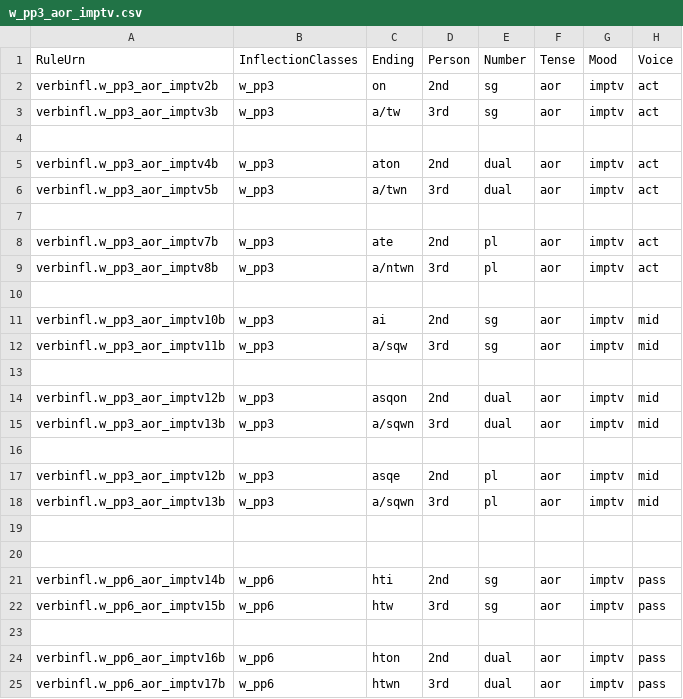
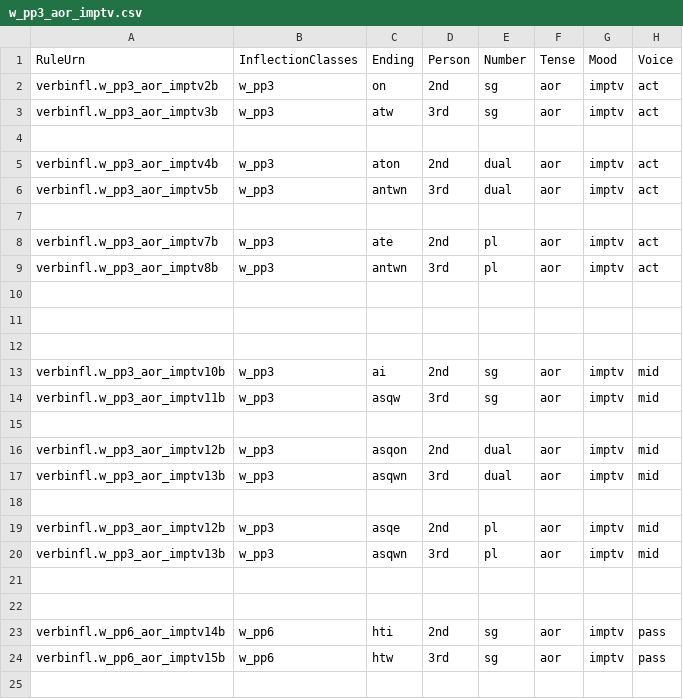
Before and after one commit to neelsmith/greeklang, a CSV file: morphology/sampledata/smyth/rules-csv/verbs/w_pp3_aor_imptv.csv, drawn as a sheet; only a part is shown; the shorter side is filled out with more unchanged rows.

```diff
--- a/morphology/sampledata/smyth/rules-csv/verbs/w_pp3_aor_imptv.csv
+++ b/morphology/sampledata/smyth/rules-csv/verbs/w_pp3_aor_imptv.csv
@@ -2,18 +2,20 @@ RuleUrn,InflectionClasses,Ending,Person,Number,Tense,Mood,Voice
 verbinfl.w_pp3_aor_imptv2b,w_pp3,on,2nd,sg,aor,imptv,act
-verbinfl.w_pp3_aor_imptv3b,w_pp3,a/tw,3rd,sg,aor,imptv,act
+verbinfl.w_pp3_aor_imptv3b,w_pp3,atw,3rd,sg,aor,imptv,act
 
 verbinfl.w_pp3_aor_imptv4b,w_pp3,aton,2nd,dual,aor,imptv,act
-verbinfl.w_pp3_aor_imptv5b,w_pp3,a/twn,3rd,dual,aor,imptv,act
+verbinfl.w_pp3_aor_imptv5b,w_pp3,antwn,3rd,dual,aor,imptv,act
 
 verbinfl.w_pp3_aor_imptv7b,w_pp3,ate,2nd,pl,aor,imptv,act
-verbinfl.w_pp3_aor_imptv8b,w_pp3,a/ntwn,3rd,pl,aor,imptv,act
+verbinfl.w_pp3_aor_imptv8b,w_pp3,antwn,3rd,pl,aor,imptv,act
+
+
 
 verbinfl.w_pp3_aor_imptv10b,w_pp3,ai,2nd,sg,aor,imptv,mid
-verbinfl.w_pp3_aor_imptv11b,w_pp3,a/sqw,3rd,sg,aor,imptv,mid
+verbinfl.w_pp3_aor_imptv11b,w_pp3,asqw,3rd,sg,aor,imptv,mid
 
 verbinfl.w_pp3_aor_imptv12b,w_pp3,asqon,2nd,dual,aor,imptv,mid
-verbinfl.w_pp3_aor_imptv13b,w_pp3,a/sqwn,3rd,dual,aor,imptv,mid
+verbinfl.w_pp3_aor_imptv13b,w_pp3,asqwn,3rd,dual,aor,imptv,mid
 
 verbinfl.w_pp3_aor_imptv12b,w_pp3,asqe,2nd,pl,aor,imptv,mid
-verbinfl.w_pp3_aor_imptv13b,w_pp3,a/sqwn,3rd,pl,aor,imptv,mid
+verbinfl.w_pp3_aor_imptv13b,w_pp3,asqwn,3rd,pl,aor,imptv,mid
 
```
Also changed, not shown: morphology/unit_tests_data/smyth/smyth383/smyth383aor-act.csv.
